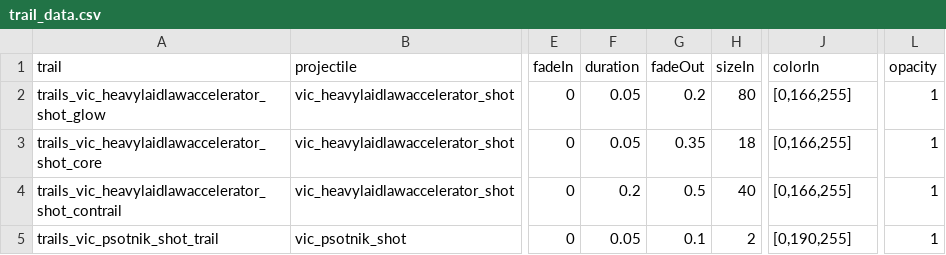
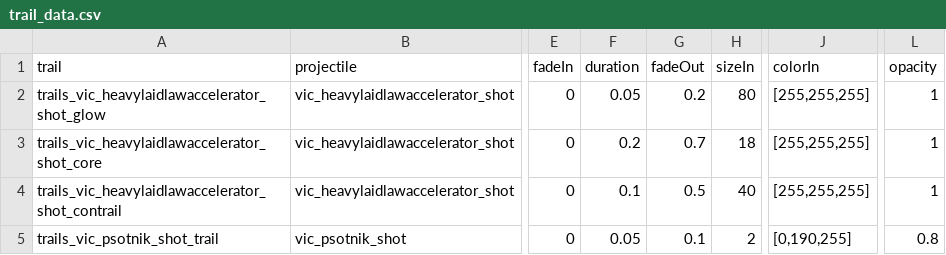
Before and after one commit to AstaratStarsector/VIC, a CSV file: VIC/data/trails/trail_data.csv, drawn as a sheet; only a part is shown, gaps mark what is left out; the diff names each change by its address in the sheet, - before the commit and + after, or states it on an @@ line.

```diff
--- a/VIC/data/trails/trail_data.csv
+++ b/VIC/data/trails/trail_data.csv
-J2:J4 (colorIn): [0,166,255]
+J2:J4 (colorIn): [255,255,255]
-F3 (duration): 0.05
+F3 (duration): 0.2
-G3 (fadeOut): 0.35
+G3 (fadeOut): 0.7
-F4 (duration): 0.2
+F4 (duration): 0.1
-L5 (opacity): 1
+L5 (opacity): 0.8
```
Also changed, not shown: 7 other files.
